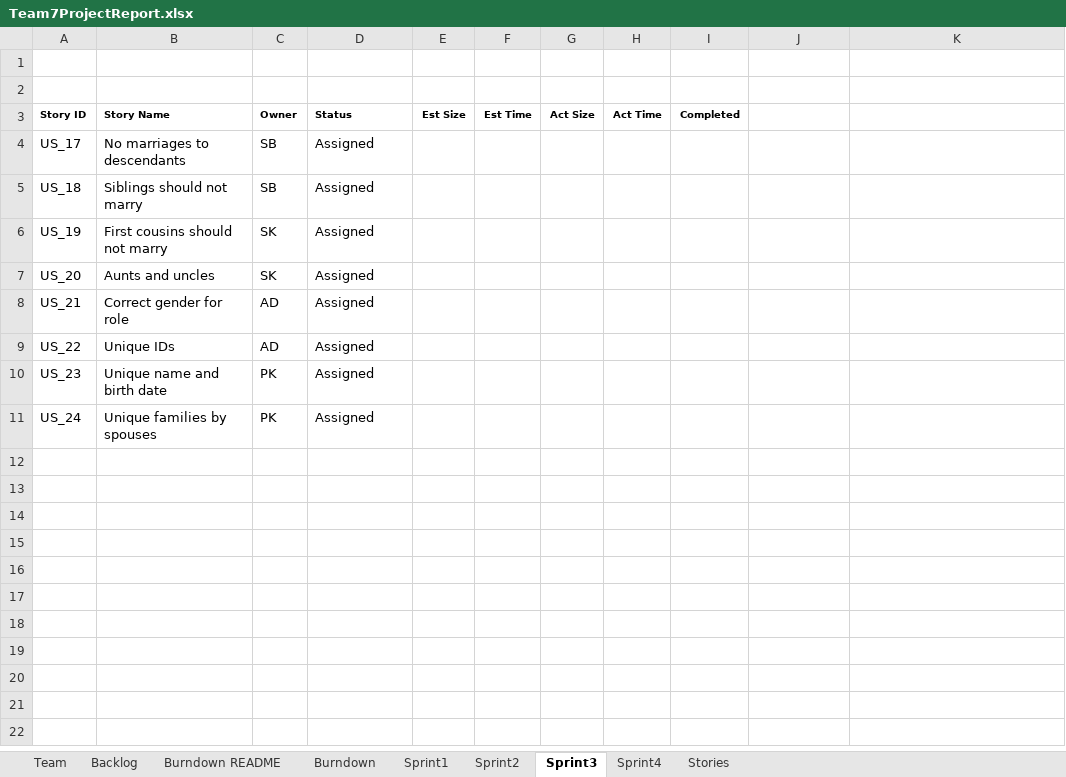
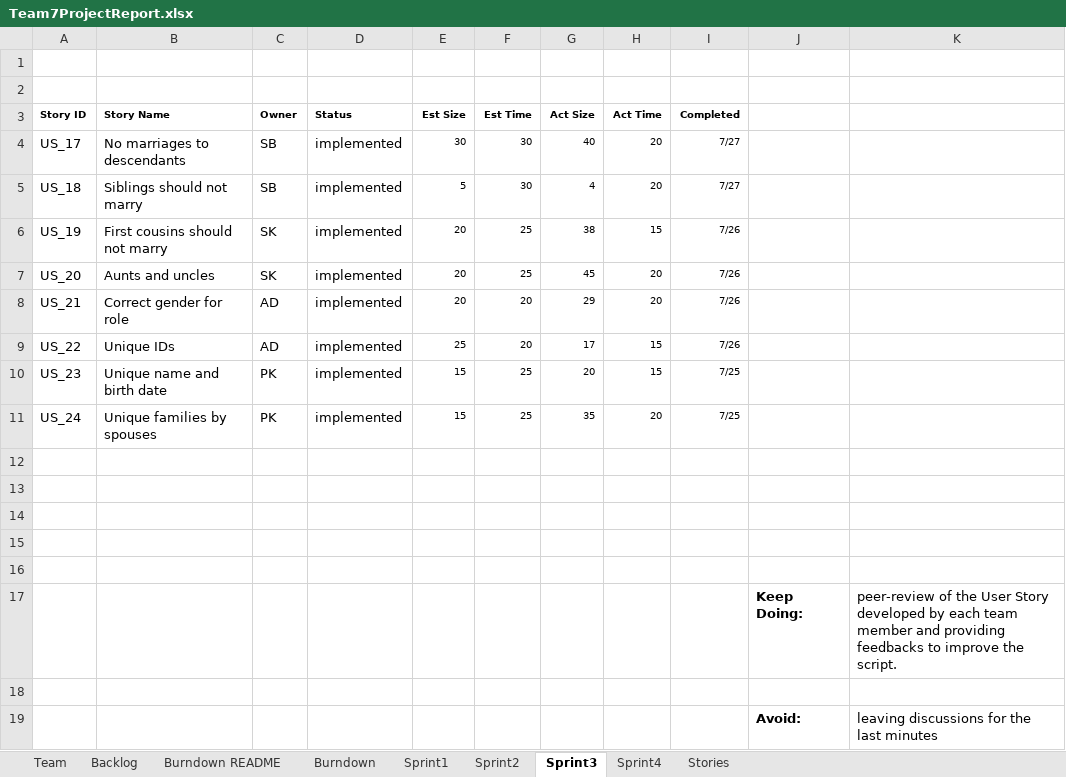
Before and after one commit to Shubham-andy7/CS555_Group_Project_Team7_Main, an Excel workbook: Team7ProjectReport.xlsx, sheet Sprint3, drawn as a sheet; values as stored, in another font and other column widths than the file's, no borders; the diff names each change by its address in the sheet, - before the commit and + after, or states it on an @@ line.

Commit message:
Added Team 7 project report

```diff
--- a/Team7ProjectReport.xlsx (sheet Sprint3)
+++ b/Team7ProjectReport.xlsx (sheet Sprint3)
-D4:D11 (Status): Assigned
+D4:D11 (Status): implemented
-E4 (Est Size): (empty)
+E4 (Est Size): 30
-F4:F5 (Est Time): (empty)
+F4:F5 (Est Time): 30
-G4 (Act Size): (empty)
+G4 (Act Size): 40
-H4:H5 (Act Time): (empty)
+H4:H5 (Act Time): 20
-I4:I5 (Completed): (empty)
+I4:I5 (Completed): 7/27
-E5 (Est Size): (empty)
+E5 (Est Size): 5
-G5 (Act Size): (empty)
+G5 (Act Size): 4
-E6:E8 (Est Size): (empty)
+E6:E8 (Est Size): 20
-F6:F7 (Est Time): (empty)
+F6:F7 (Est Time): 25
-G6 (Act Size): (empty)
+G6 (Act Size): 38
-H6 (Act Time): (empty)
+H6 (Act Time): 15
-I6:I9 (Completed): (empty)
+I6:I9 (Completed): 7/26
-G7 (Act Size): (empty)
+G7 (Act Size): 45
-H7:H8 (Act Time): (empty)
+H7:H8 (Act Time): 20
-F8:F9 (Est Time): (empty)
+F8:F9 (Est Time): 20
-G8 (Act Size): (empty)
+G8 (Act Size): 29
-E9 (Est Size): (empty)
+E9 (Est Size): 25
-G9 (Act Size): (empty)
+G9 (Act Size): 17
-H9:H10 (Act Time): (empty)
+H9:H10 (Act Time): 15
-E10:E11 (Est Size): (empty)
+E10:E11 (Est Size): 15
-F10:F11 (Est Time): (empty)
+F10:F11 (Est Time): 25
-G10 (Act Size): (empty)
+G10 (Act Size): 20
-I10:I11 (Completed): (empty)
+I10:I11 (Completed): 7/25
-G11 (Act Size): (empty)
+G11 (Act Size): 35
-H11 (Act Time): (empty)
+H11 (Act Time): 20
+row 12: (empty)
+row 13: (empty)
+row 14: (empty)
+row 15: (empty)
+row 16: (empty)
+row 17:  |  |  |  |  |  |  |  |  | Keep Doing: | peer-review of the User Story developed by each team member and providing feedbacks to improve the script.
+row 18: (empty)
+row 19:  |  |  |  |  |  |  |  |  | Avoid: | leaving discussions for the last minutes
```
Also changed, not shown: sheet Sprint4, sheet Backlog, sheet Burndown, sheet Burndown README, charts or pictures.
